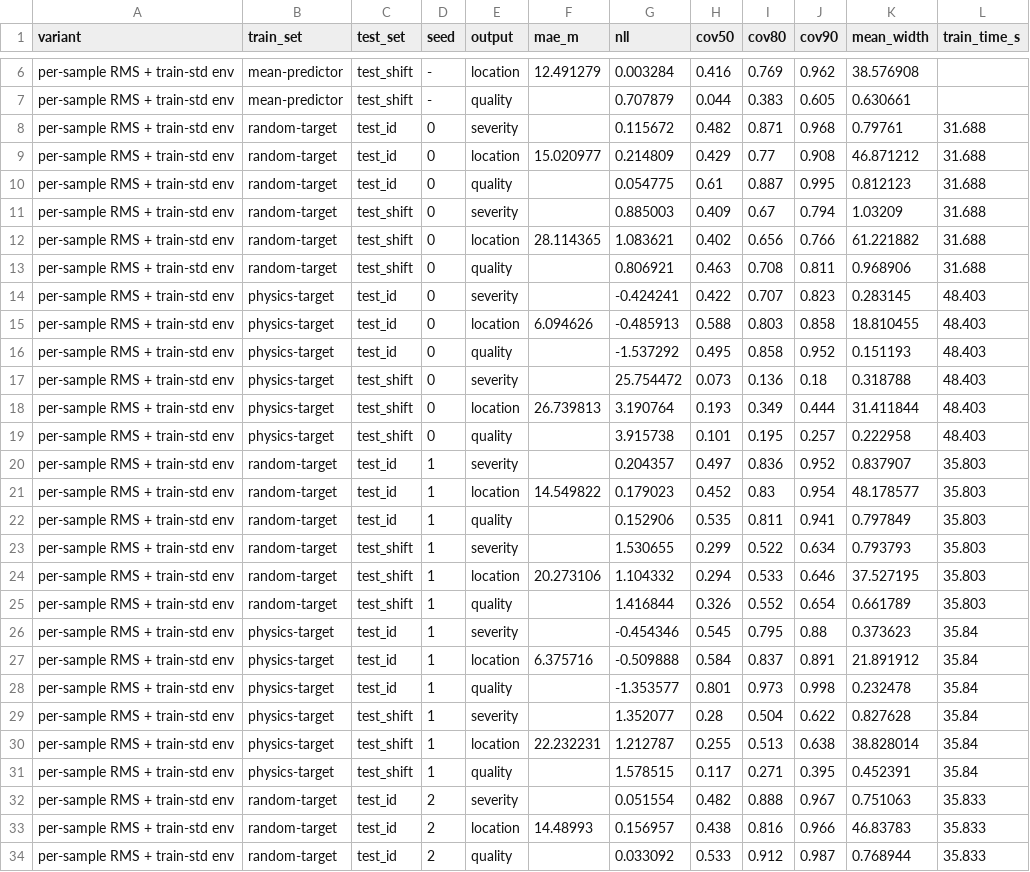
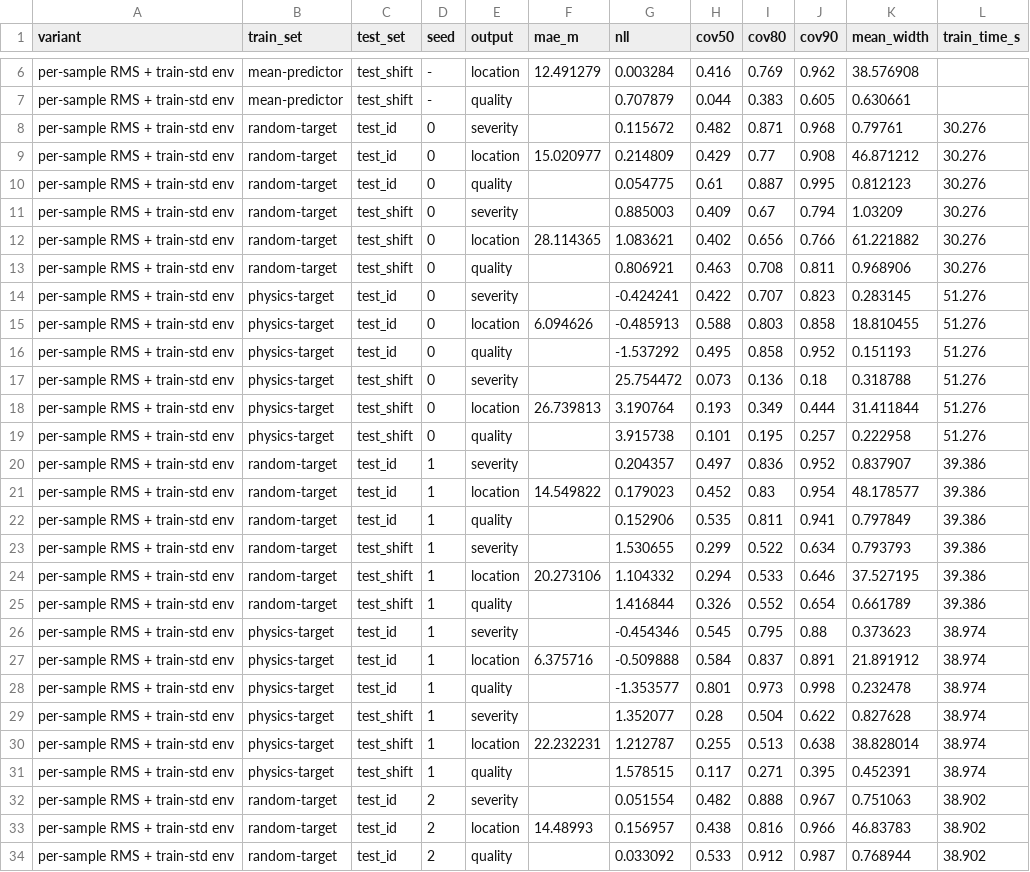
Before and after one commit to sulaimankudaimi/AcousticMonster, a CSV file: results/E4/e4_metrics.csv, drawn as a sheet; only a part is shown, gaps mark what is left out; the diff covers the shown part only; the diff names each change by its address in the sheet, - before the commit and + after, or states it on an @@ line.

```diff
--- a/results/E4/e4_metrics.csv
+++ b/results/E4/e4_metrics.csv
-L8:L13 (train_time_s): 31.688
+L8:L13 (train_time_s): 30.276
-L14:L19 (train_time_s): 48.403
+L14:L19 (train_time_s): 51.276
-L20:L25 (train_time_s): 35.803
+L20:L25 (train_time_s): 39.386
-L26:L31 (train_time_s): 35.84
+L26:L31 (train_time_s): 38.974
-L32:L34 (train_time_s): 35.833
+L32:L34 (train_time_s): 38.902
```
Also changed, not shown: 9 edited cells elsewhere in this file, results/E4/e4_train_times.csv, 24 other files.
